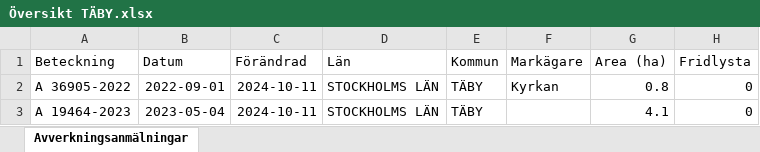
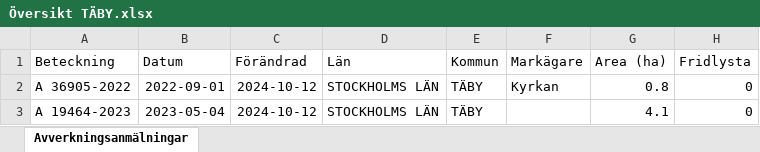
Before and after one commit to klasma/Logging_0160, an Excel workbook: Översikt TÄBY.xlsx, sheet Avverkningsanmälningar, drawn as a sheet; only a part is shown; values as stored, in another font and other column widths than the file's, no borders; the diff names each change by its address in the sheet, - before the commit and + after, or states it on an @@ line.

```diff
--- a/Översikt TÄBY.xlsx (sheet Avverkningsanmälningar)
+++ b/Översikt TÄBY.xlsx (sheet Avverkningsanmälningar)
-C2:C3 (Förändrad): 2024-10-11
+C2:C3 (Förändrad): 2024-10-12
```
Also changed, not shown: 1 other file.
